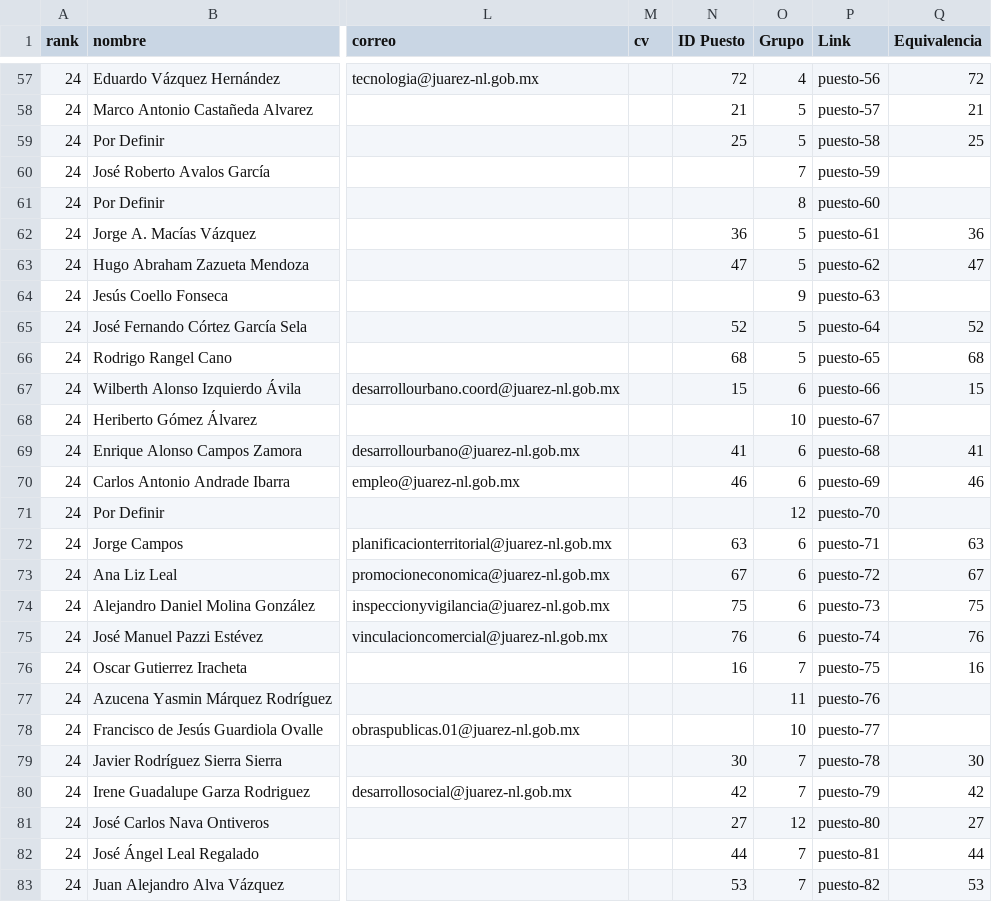
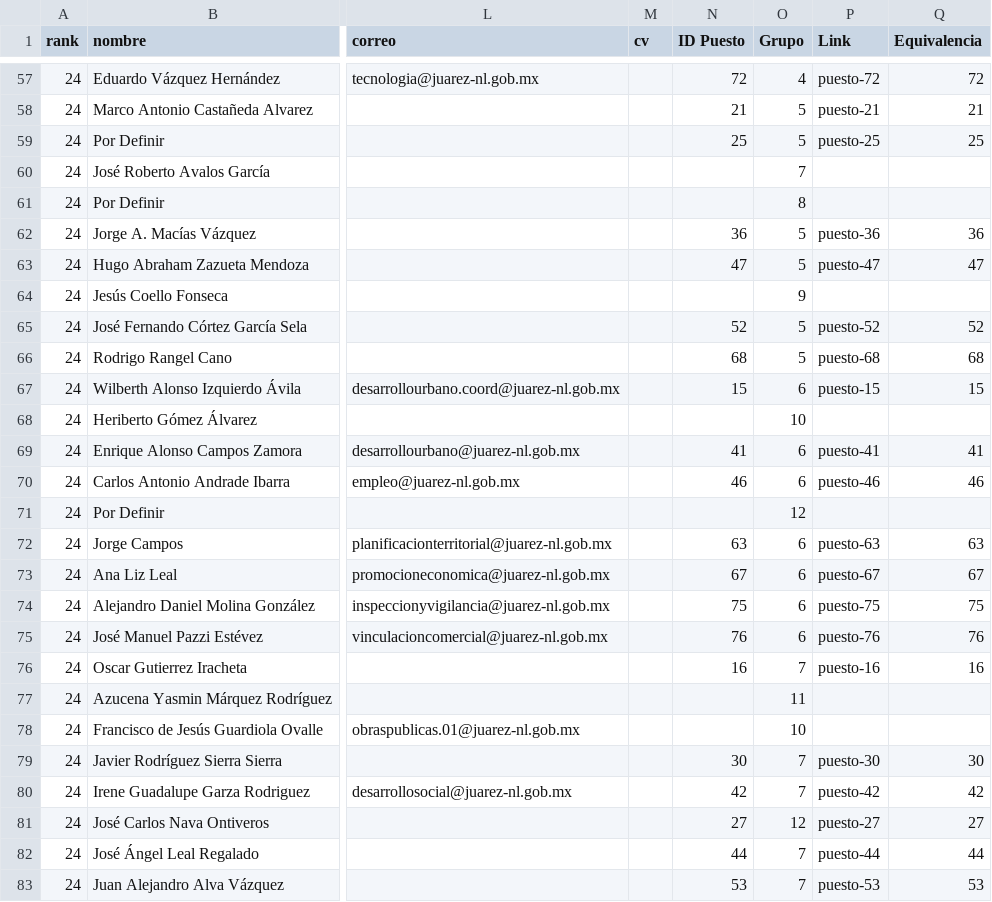
Before and after one commit to velverconsulting/soyjuarense-public, a CSV file: funcionarios.csv, drawn as a sheet; only a part is shown, gaps mark what is left out; the diff covers the shown part only; the diff names each change by its address in the sheet, - before the commit and + after, or states it on an @@ line.

```diff
--- a/funcionarios.csv
+++ b/funcionarios.csv
-P57 (Link): puesto-56
+P57 (Link): puesto-72
-P58 (Link): puesto-57
+P58 (Link): puesto-21
-P59 (Link): puesto-58
+P59 (Link): puesto-25
-P60 (Link): puesto-59
+P60 (Link): (empty)
-P61 (Link): puesto-60
+P61 (Link): (empty)
-P62 (Link): puesto-61
+P62 (Link): puesto-36
-P63 (Link): puesto-62
+P63 (Link): puesto-47
-P64 (Link): puesto-63
+P64 (Link): (empty)
-P65 (Link): puesto-64
+P65 (Link): puesto-52
-P66 (Link): puesto-65
+P66 (Link): puesto-68
-P67 (Link): puesto-66
+P67 (Link): puesto-15
-P68 (Link): puesto-67
+P68 (Link): (empty)
-P69 (Link): puesto-68
+P69 (Link): puesto-41
-P70 (Link): puesto-69
+P70 (Link): puesto-46
-P71 (Link): puesto-70
+P71 (Link): (empty)
-P72 (Link): puesto-71
+P72 (Link): puesto-63
-P73 (Link): puesto-72
+P73 (Link): puesto-67
-P74 (Link): puesto-73
+P74 (Link): puesto-75
-P75 (Link): puesto-74
+P75 (Link): puesto-76
-P76 (Link): puesto-75
+P76 (Link): puesto-16
-P77 (Link): puesto-76
+P77 (Link): (empty)
-P78 (Link): puesto-77
+P78 (Link): (empty)
-P79 (Link): puesto-78
+P79 (Link): puesto-30
-P80 (Link): puesto-79
+P80 (Link): puesto-42
-P81 (Link): puesto-80
+P81 (Link): puesto-27
-P82 (Link): puesto-81
+P82 (Link): puesto-44
-P83 (Link): puesto-82
+P83 (Link): puesto-53
```
Also changed, not shown: 91 edited cells elsewhere in this file.
